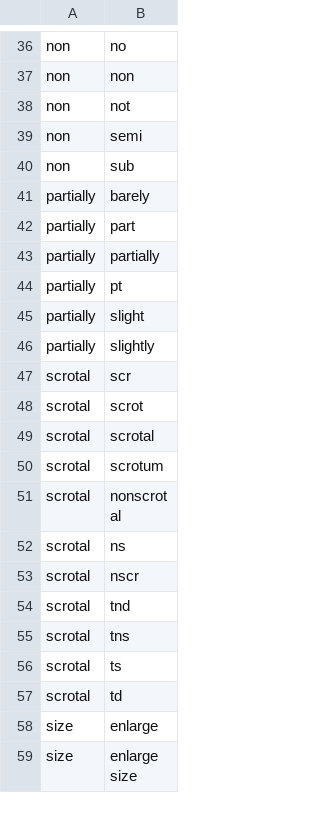
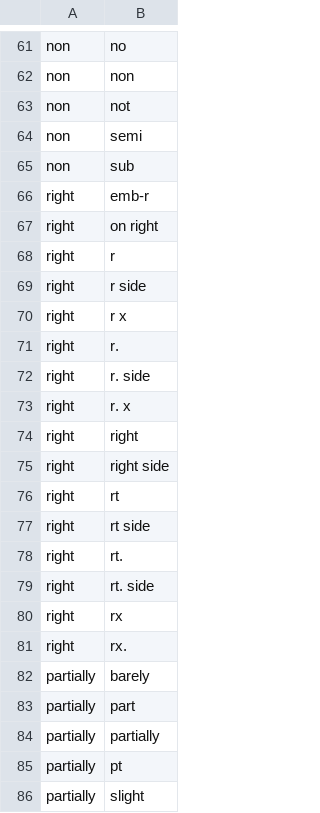
Before and after one commit to rafelafrance/PowerRANGES, a CSV file: ranges/pylib/rules/terms/testicle_terms.csv, drawn as a sheet; only a part is shown, gaps mark what is left out; the shorter side is filled out with more unchanged rows; the diff covers the shown part only; the diff names each change by its address in the sheet, - before the commit and + after, or states it on an @@ line.

```diff
--- a/ranges/pylib/rules/terms/testicle_terms.csv
+++ b/ranges/pylib/rules/terms/testicle_terms.csv
+row 66: right | emb-r
+row 67: right | on right
+row 68: right | r
+row 69: right | r side
+row 70: right | r x
+row 71: right | r.
+row 72: right | r. side
+row 73: right | r. x
+row 74: right | right
+row 75: right | right side
+row 76: right | rt
+row 77: right | rt side
+row 78: right | rt.
+row 79: right | rt. side
+row 80: right | rx
+row 81: right | rx.
```
Also changed, not shown: 25 added rows elsewhere in this file, ranges/pylib/rules/terms/body_mass_terms.csv, 5 other files.
